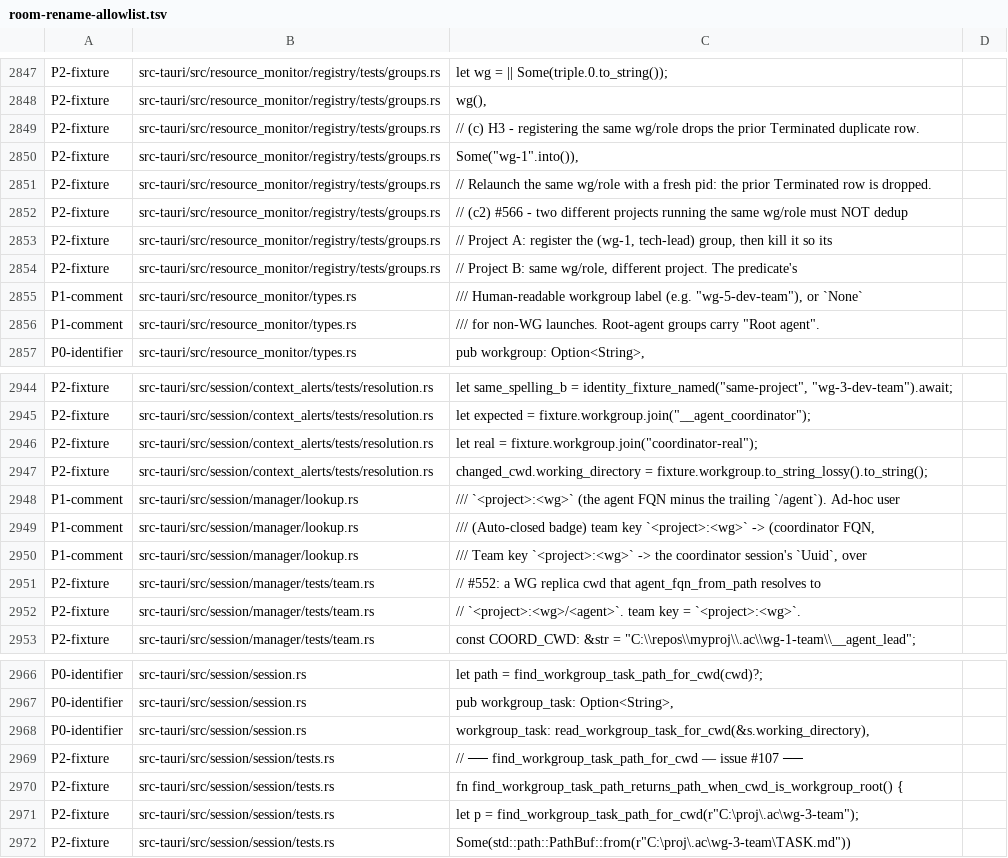
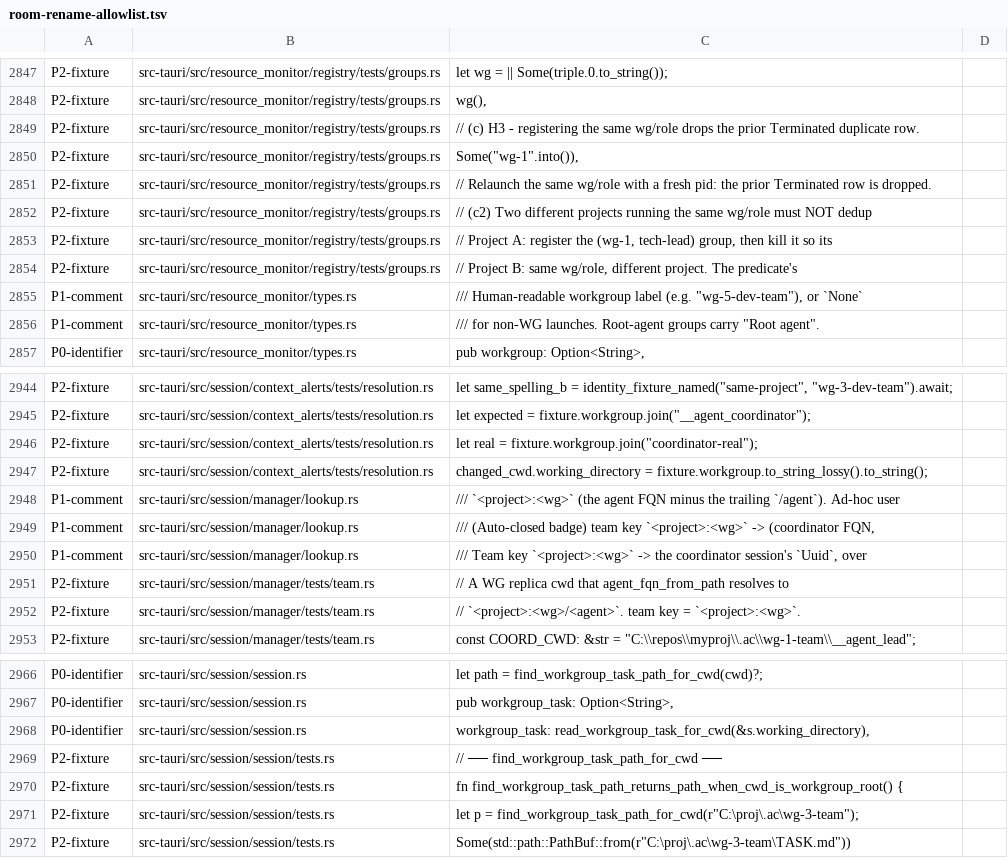
Before and after one commit to mblua/AgentsCommander, a TSV file: scripts/room-rename-allowlist.tsv, drawn as a sheet; only a part is shown, gaps mark what is left out.

Commit message:
docs: remove allowlist-pinned issue refs from comments, #5073 files (#5075)

```diff
--- a/scripts/room-rename-allowlist.tsv
+++ b/scripts/room-rename-allowlist.tsv
@@ -2858,3 +2858,3 @@ P2-fixture	src-tauri/src/resource_monitor/registry/tests/groups.rs	Some("wg-1".i
 P2-fixture	src-tauri/src/resource_monitor/registry/tests/groups.rs	// Relaunch the same wg/role with a fresh pid: the prior Terminated row is dropped.
-P2-fixture	src-tauri/src/resource_monitor/registry/tests/groups.rs	// (c2) #566 - two different projects running the same wg/role must NOT dedup
+P2-fixture	src-tauri/src/resource_monitor/registry/tests/groups.rs	// (c2) Two different projects running the same wg/role must NOT dedup
 P2-fixture	src-tauri/src/resource_monitor/registry/tests/groups.rs	// Project A: register the (wg-1, tech-lead) group, then kill it so its
@@ -2957,3 +2957,3 @@ P1-comment	src-tauri/src/session/manager/lookup.rs	/// (Auto-closed badge) team
 P1-comment	src-tauri/src/session/manager/lookup.rs	/// Team key `<project>:<wg>` -> the coordinator session's `Uuid`, over
-P2-fixture	src-tauri/src/session/manager/tests/team.rs	// #552: a WG replica cwd that agent_fqn_from_path resolves to
+P2-fixture	src-tauri/src/session/manager/tests/team.rs	// A WG replica cwd that agent_fqn_from_path resolves to
 P2-fixture	src-tauri/src/session/manager/tests/team.rs	// `<project>:<wg>/<agent>`. team key = `<project>:<wg>`.
@@ -2975,3 +2975,3 @@ P0-identifier	src-tauri/src/session/session.rs	pub workgroup_task: Option<String
 P0-identifier	src-tauri/src/session/session.rs	workgroup_task: read_workgroup_task_for_cwd(&s.working_directory),
-P2-fixture	src-tauri/src/session/session/tests.rs	// ── find_workgroup_task_path_for_cwd — issue #107 ──
+P2-fixture	src-tauri/src/session/session/tests.rs	// ── find_workgroup_task_path_for_cwd ──
 P2-fixture	src-tauri/src/session/session/tests.rs	fn find_workgroup_task_path_returns_path_when_cwd_is_workgroup_root() {
```
Also changed, not shown: 4 other files.
